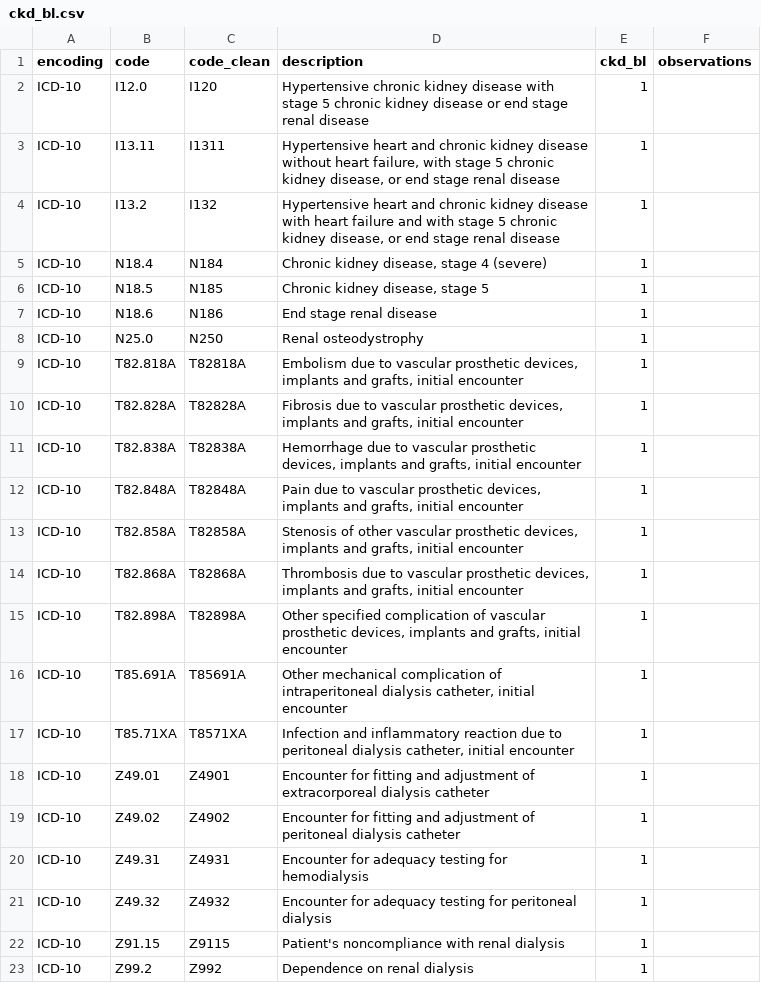
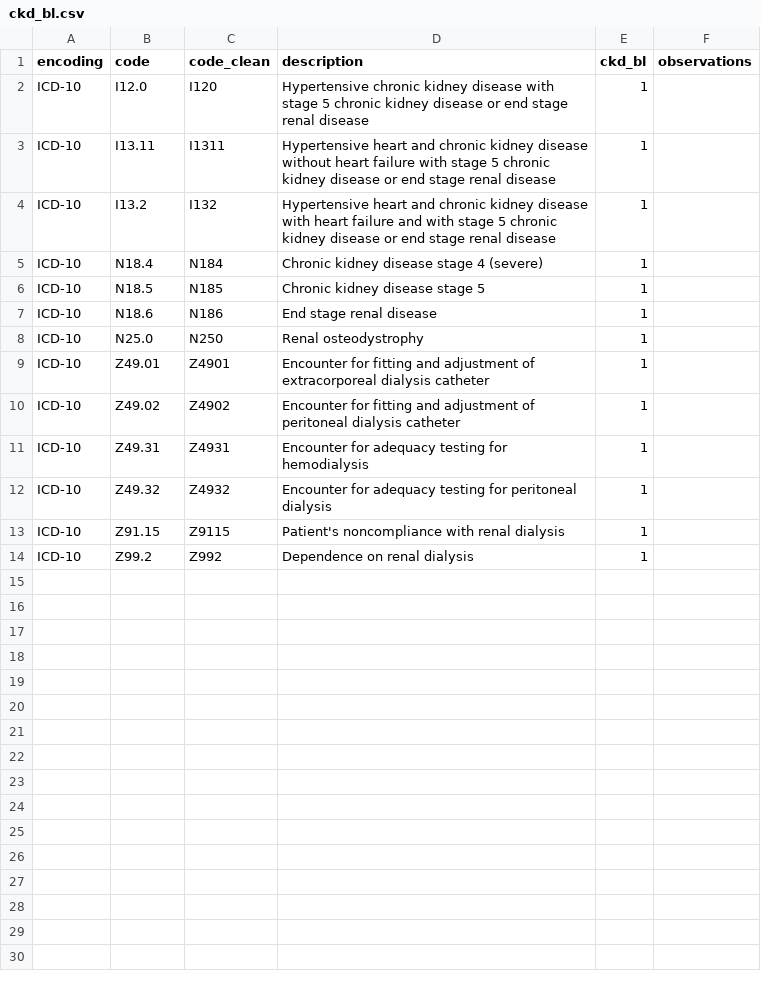
Before and after one commit to cienciadedatosysalud/MAPBM, a CSV file: src/analysis-scripts/aux_files/comorbidities/ckd_bl.csv, drawn as a sheet.

```diff
--- a/src/analysis-scripts/aux_files/comorbidities/ckd_bl.csv
+++ b/src/analysis-scripts/aux_files/comorbidities/ckd_bl.csv
@@ -2,17 +2,8 @@ encoding,code,code_clean,description,ckd_bl,observations
 ICD-10,I12.0,I120,Hypertensive chronic kidney disease with stage 5 chronic kidney disease or end stage renal disease,1,
-ICD-10,I13.11,I1311,"Hypertensive heart and chronic kidney disease without heart failure, with stage 5 chronic kidney disease, or end stage renal disease",1,
-ICD-10,I13.2,I132,"Hypertensive heart and chronic kidney disease with heart failure and with stage 5 chronic kidney disease, or end stage renal disease",1,
-ICD-10,N18.4,N184,"Chronic kidney disease, stage 4 (severe)",1,
-ICD-10,N18.5,N185,"Chronic kidney disease, stage 5",1,
+ICD-10,I13.11,I1311,Hypertensive heart and chronic kidney disease without heart failure with stage 5 chronic kidney disease or end stage renal disease,1,
+ICD-10,I13.2,I132,Hypertensive heart and chronic kidney disease with heart failure and with stage 5 chronic kidney disease or end stage renal disease,1,
+ICD-10,N18.4,N184,Chronic kidney disease stage 4 (severe),1,
+ICD-10,N18.5,N185,Chronic kidney disease stage 5,1,
 ICD-10,N18.6,N186,End stage renal disease,1,
 ICD-10,N25.0,N250,Renal osteodystrophy,1,
-ICD-10,T82.818A,T82818A,"Embolism due to vascular prosthetic devices, implants and grafts, initial encounter",1,
-ICD-10,T82.828A,T82828A,"Fibrosis due to vascular prosthetic devices, implants and grafts, initial encounter",1,
-ICD-10,T82.838A,T82838A,"Hemorrhage due to vascular prosthetic devices, implants and grafts, initial encounter",1,
-ICD-10,T82.848A,T82848A,"Pain due to vascular prosthetic devices, implants and grafts, initial encounter",1,
-ICD-10,T82.858A,T82858A,"Stenosis of other vascular prosthetic devices, implants and grafts, initial encounter",1,
-ICD-10,T82.868A,T82868A,"Thrombosis due to vascular prosthetic devices, implants and grafts, initial encounter",1,
-ICD-10,T82.898A,T82898A,"Other specified complication of vascular prosthetic devices, implants and grafts, initial encounter",1,
-ICD-10,T85.691A,T85691A,"Other mechanical complication of intraperitoneal dialysis catheter, initial encounter",1,
-ICD-10,T85.71XA,T8571XA,"Infection and inflammatory reaction due to peritoneal dialysis catheter, initial encounter",1,
 ICD-10,Z49.01,Z4901,Encounter for fitting and adjustment of extracorporeal dialysis catheter,1,
```
Also changed, not shown: src/analysis-scripts/aux_files/comorbidities/pvd_bl.csv, 1 other file.
